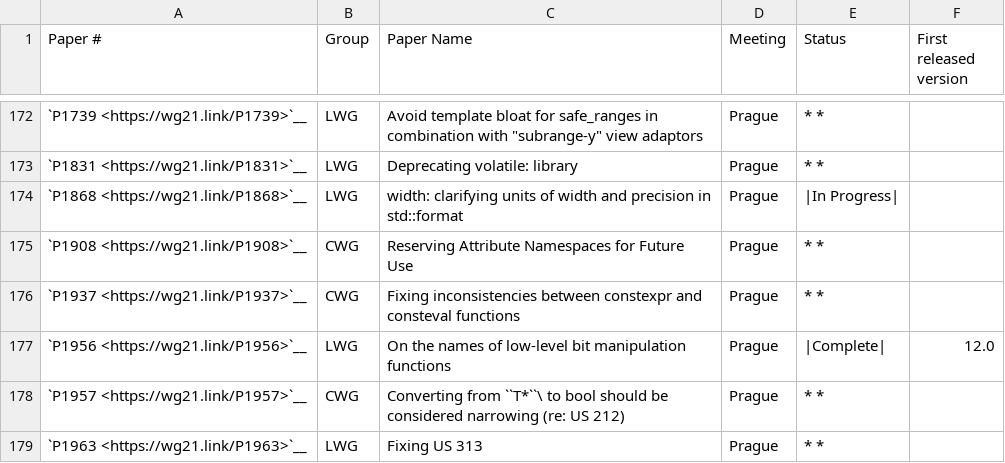
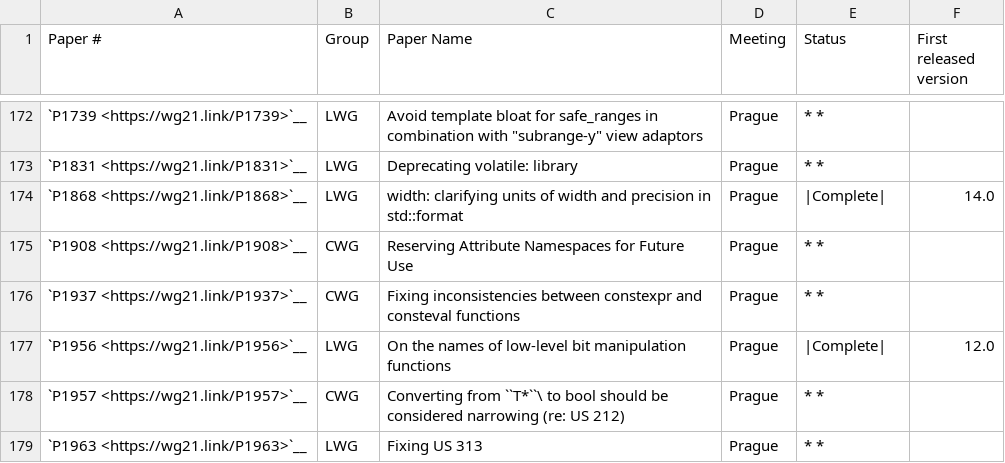
Before and after one commit to janezbozic/AndroidLLVMProjectLoopPerforation, a CSV file: libcxx/docs/Status/Cxx20Papers.csv, drawn as a sheet; only a part is shown, gaps mark what is left out.

```diff
--- a/libcxx/docs/Status/Cxx20Papers.csv
+++ b/libcxx/docs/Status/Cxx20Papers.csv
@@ -173,3 +173,3 @@
 "`P1831 <https://wg21.link/P1831>`__","LWG","Deprecating volatile: library","Prague","* *",""
-"`P1868 <https://wg21.link/P1868>`__","LWG","width: clarifying units of width and precision in std::format","Prague","|In Progress|",""
+"`P1868 <https://wg21.link/P1868>`__","LWG","width: clarifying units of width and precision in std::format","Prague","|Complete|","14.0"
 "`P1908 <https://wg21.link/P1908>`__","CWG","Reserving Attribute Namespaces for Future Use","Prague","* *",""
```
Also changed, not shown: 13 other files.
